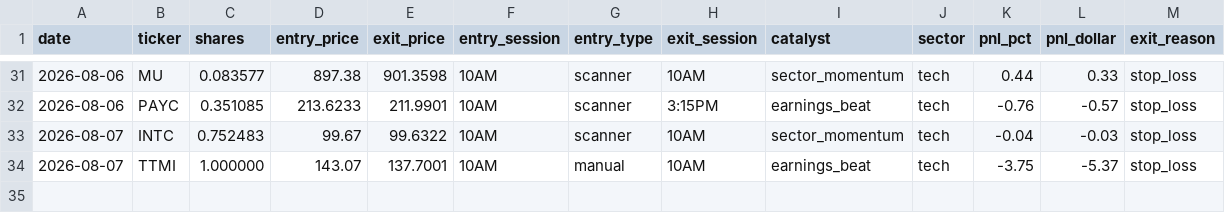
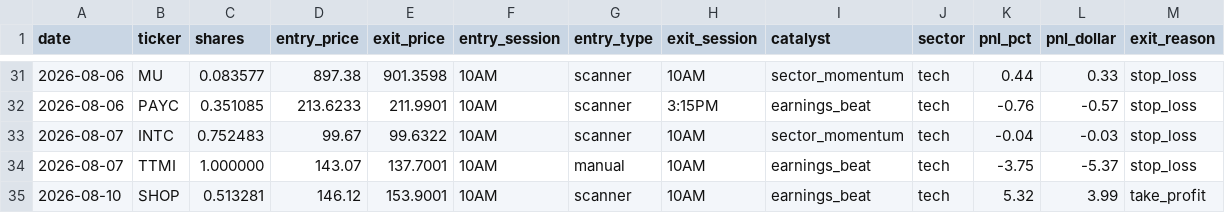
Before and after one commit to AztecNightmare365/claude-trading-tasks, a CSV file: trade_log.csv, drawn as a sheet; only a part is shown, gaps mark what is left out.

```diff
--- a/trade_log.csv
+++ b/trade_log.csv
@@ -34 +34,2 @@ date,ticker,shares,entry_price,exit_price,entry_session,entry_type,exit_session,
 2026-08-07,TTMI,1.000000,143.07,137.7001,10AM,manual,10AM,earnings_beat,tech,-3.75,-5.37,stop_loss
+2026-08-10,SHOP,0.513281,146.12,153.9001,10AM,scanner,10AM,earnings_beat,tech,5.32,3.99,take_profit
```
Also changed, not shown: 1 other file.
